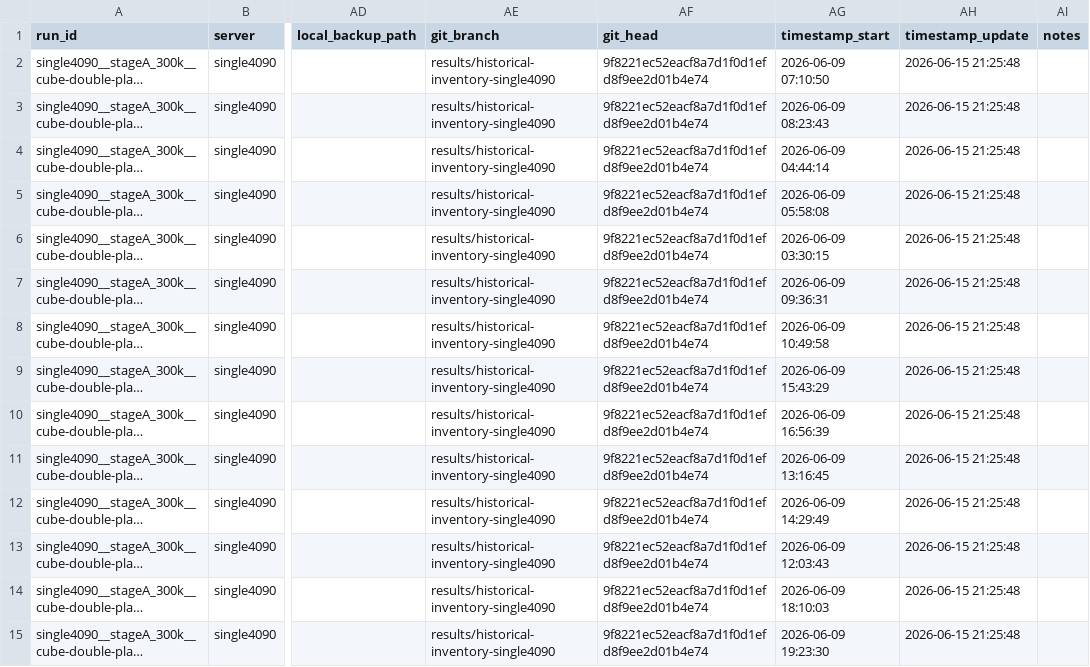
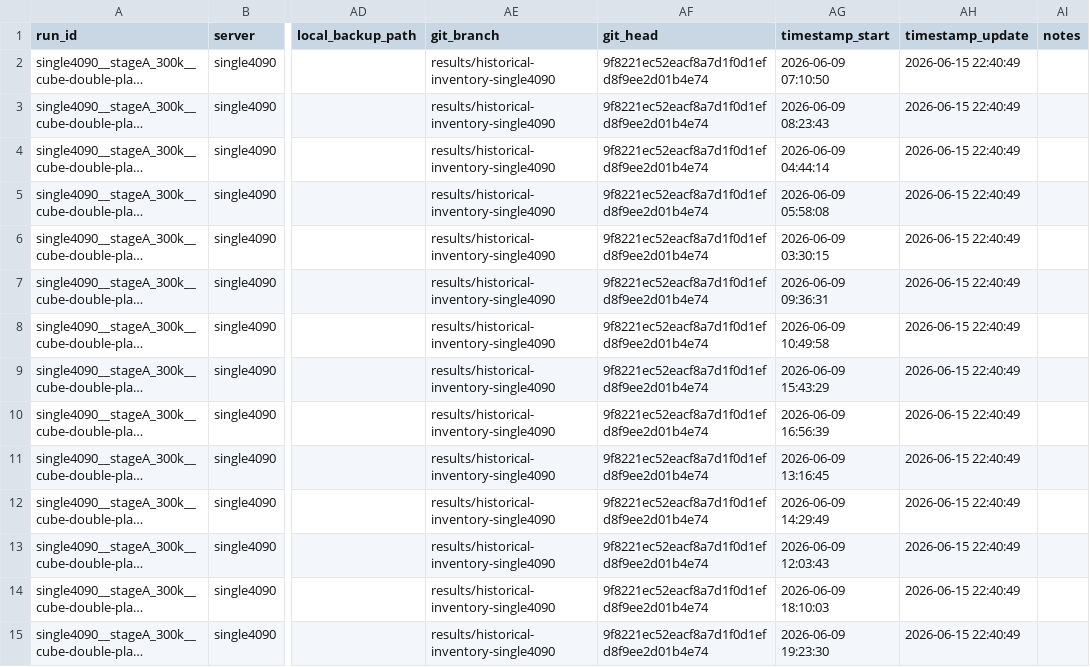
Before and after one commit to lzqw/sb-value-flows, a CSV file: results/experiment_runs.csv, drawn as a sheet; only a part is shown, gaps mark what is left out; long unchanged cells end in …; the diff covers the shown part only; the diff names each change by its address in the sheet, - before the commit and + after, or states it on an @@ line.

```diff
--- a/results/experiment_runs.csv
+++ b/results/experiment_runs.csv
-AH2:AH15 (timestamp_update): 2026-06-15 21:25:48
+AH2:AH15 (timestamp_update): 2026-06-15 22:40:49
```
Also changed, not shown: 1 added row and 69 edited cells elsewhere in this file, results/eval_curves_index.csv, results/task_scoreboard.csv, 3 other files.
